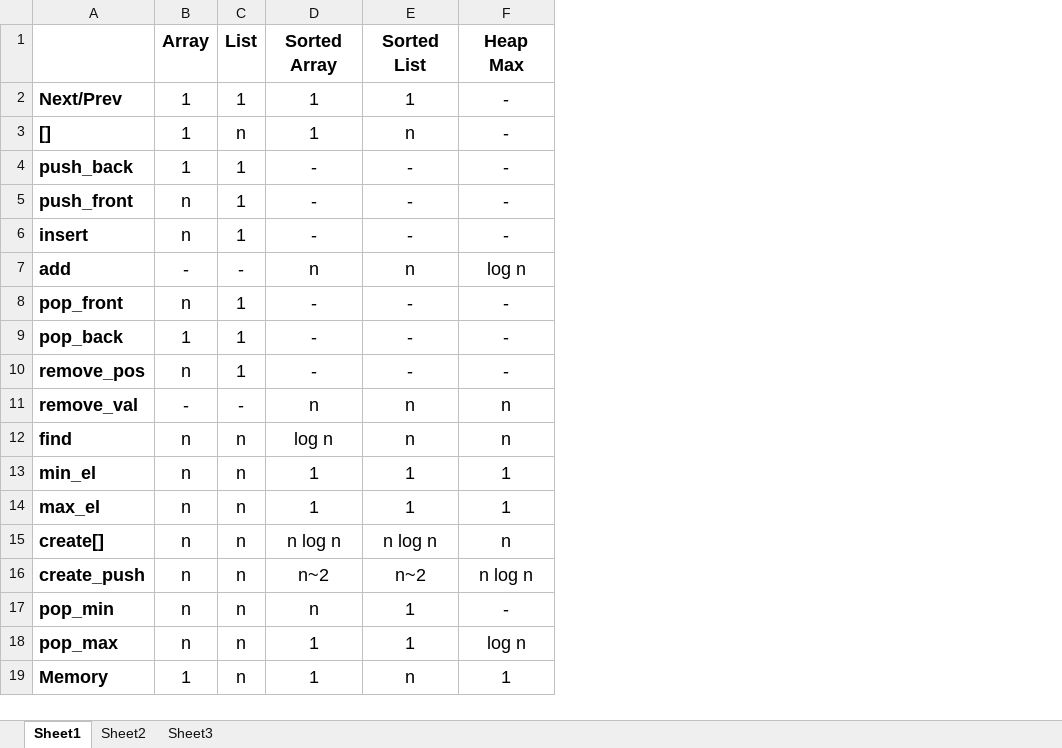
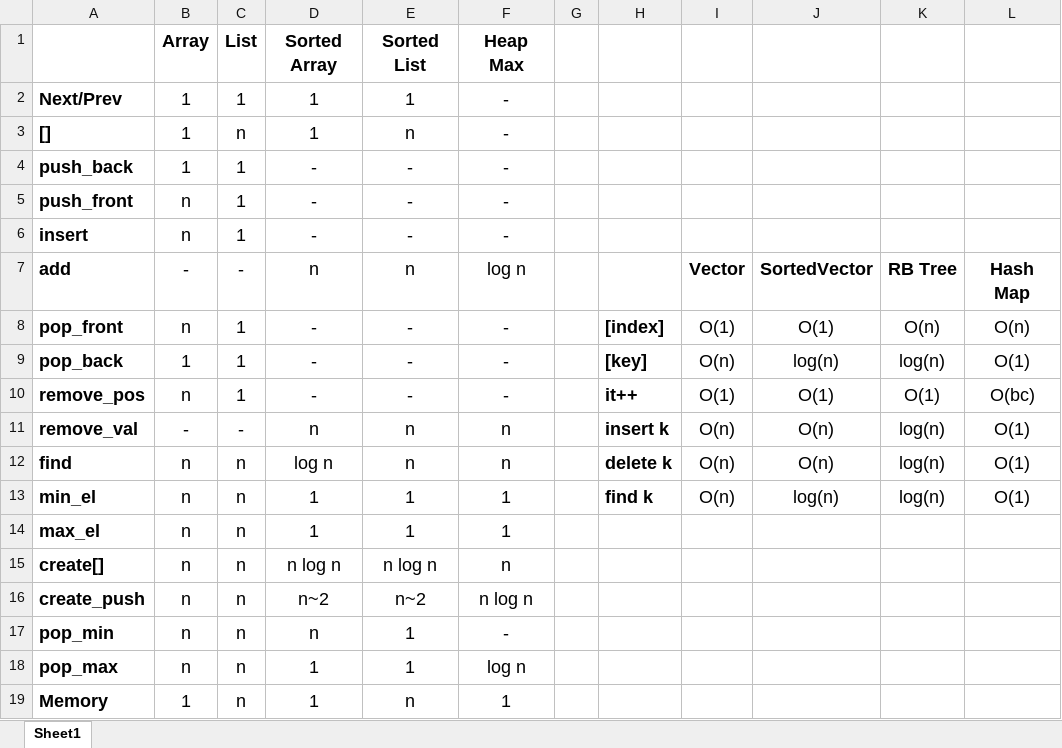
Before and after one commit to ddolzhenko/traning_algos_2016_06, an Excel workbook: SPaniukov/DataStructs.xlsx, sheet Sheet1, drawn as a sheet; values as stored, in another font and other column widths than the file's, no borders; the diff names each change by its address in the sheet, - before the commit and + after, or states it on an @@ line.

Commit message:
+hash table

```diff
--- a/SPaniukov/DataStructs.xlsx (sheet Sheet1)
+++ b/SPaniukov/DataStructs.xlsx (sheet Sheet1)
-sheet tab: Sheet2
-sheet tab: Sheet3
+column G, empty
+column H, rows 8-13: [index] | [key] | it++ | insert k | delete k | find k
+column I, rows 7-13: Vector | O(1) | O(n) | O(1) | O(n) | O(n) | O(n)
+column J, rows 7-13: SortedVector | O(1) | log(n) | O(1) | O(n) | O(n) | log(n)
+column K, rows 7-13: RB Tree | O(n) | log(n) | O(1) | log(n) | log(n) | log(n)
+column L, rows 7-13: Hash Map | O(n) | O(1) | O(bc) | O(1) | O(1) | O(1)
```
Also changed, not shown: 1 other file.
